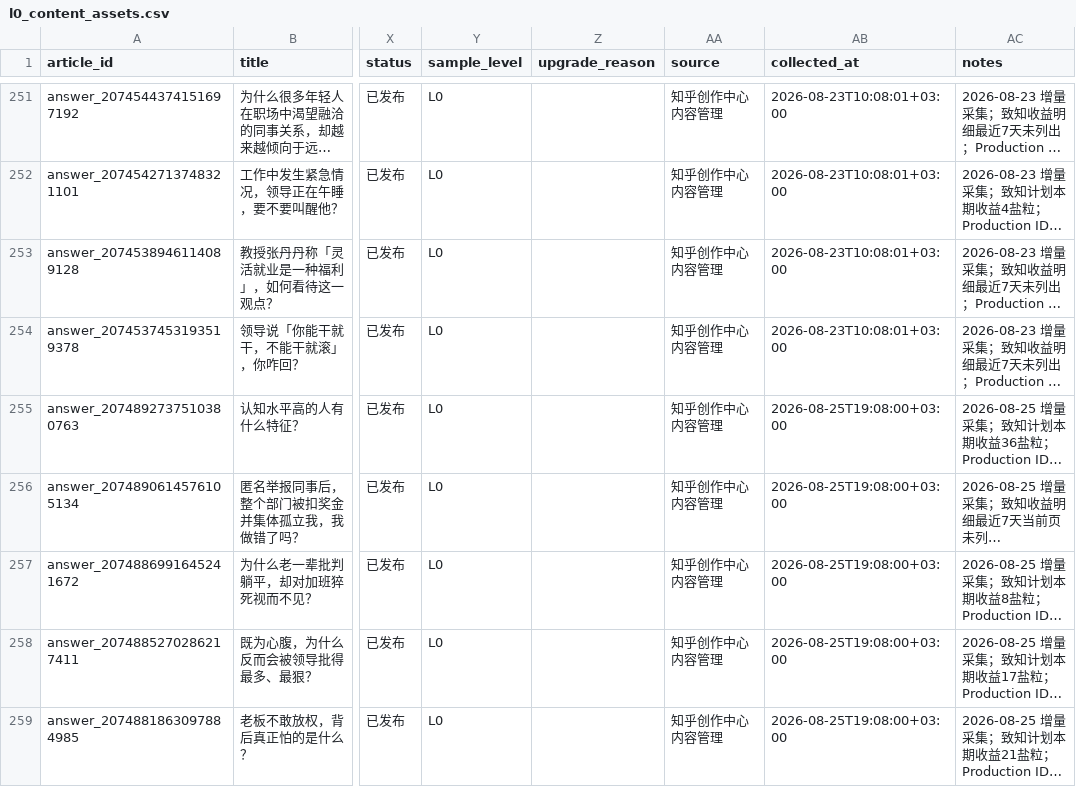
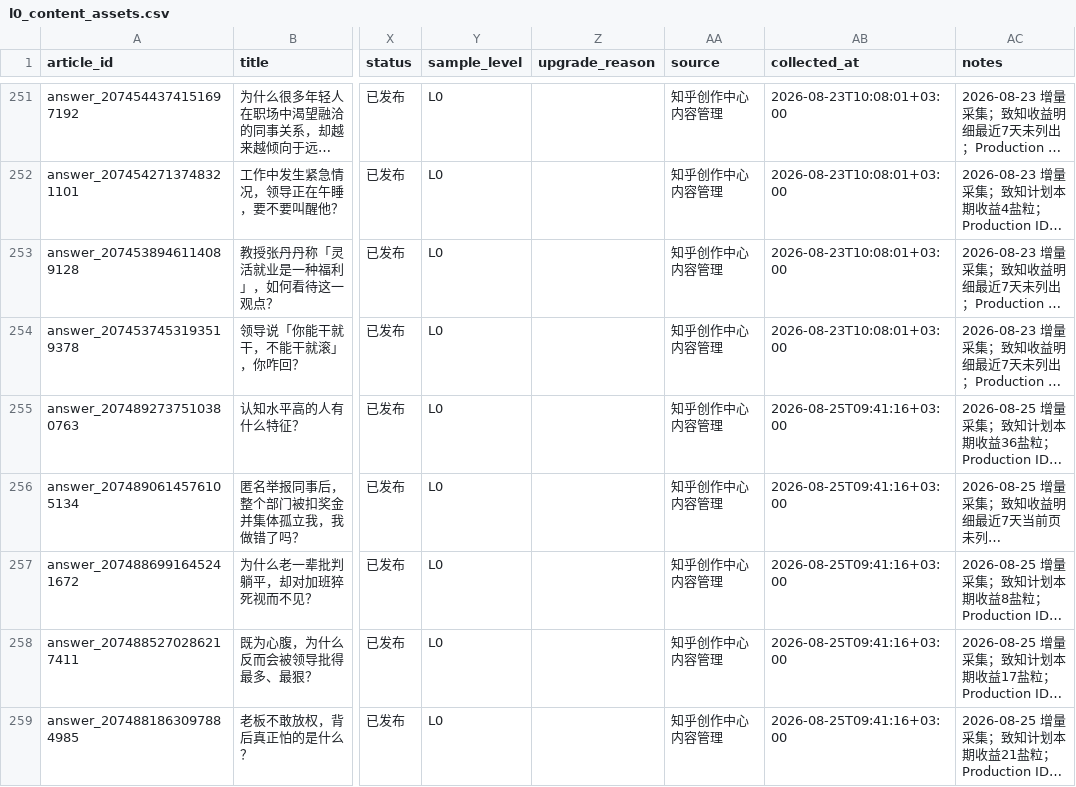
Before and after one commit to hfc59529-source/zhihu-os, a CSV file: data/l0_content_assets.csv, drawn as a sheet; only a part is shown, gaps mark what is left out; long unchanged cells end in …; the diff names each change by its address in the sheet, - before the commit and + after, or states it on an @@ line.

```diff
--- a/data/l0_content_assets.csv
+++ b/data/l0_content_assets.csv
-AB255:AB259 (collected_at): 2026-08-25T19:08:00+03:00
+AB255:AB259 (collected_at): 2026-08-25T09:41:16+03:00
```
Also changed, not shown: data/revenue_observations.csv, data/review_data_snapshots.csv, 2 other files.
